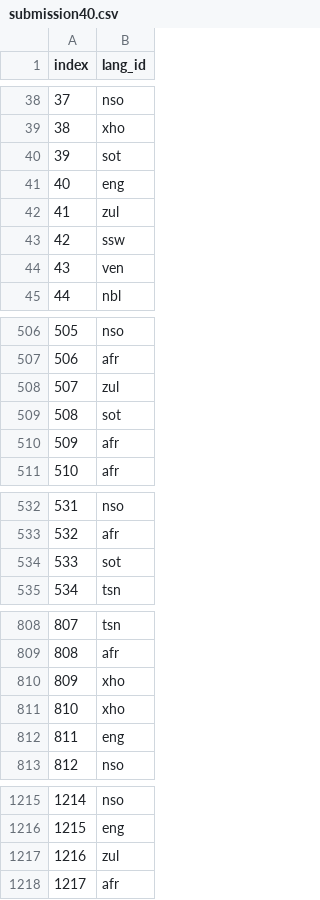
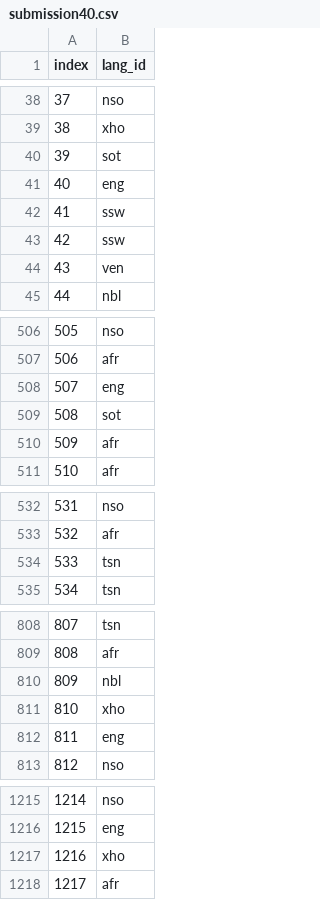
Before and after one commit to ElelwaniTshikovhi/Language-Identification-Hackathon, a CSV file: submission40.csv, drawn as a sheet; only a part is shown, gaps mark what is left out; the diff covers the shown part only.

Commit message:
Update submission40.csv

```diff
--- a/submission40.csv
+++ b/submission40.csv
@@ -41,3 +41,3 @@ index,lang_id
 40,eng
-41,zul
+41,ssw
 42,ssw
@@ -507,3 +507,3 @@ index,lang_id
 506,afr
-507,zul
+507,eng
 508,sot
@@ -533,3 +533,3 @@ index,lang_id
 532,afr
-533,sot
+533,tsn
 534,tsn
@@ -809,3 +809,3 @@ index,lang_id
 808,afr
-809,xho
+809,nbl
 810,xho
@@ -1216,3 +1216,3 @@ index,lang_id
 1215,eng
-1216,zul
+1216,xho
 1217,afr
```
Also changed, not shown: 18 edited cells elsewhere in this file.
